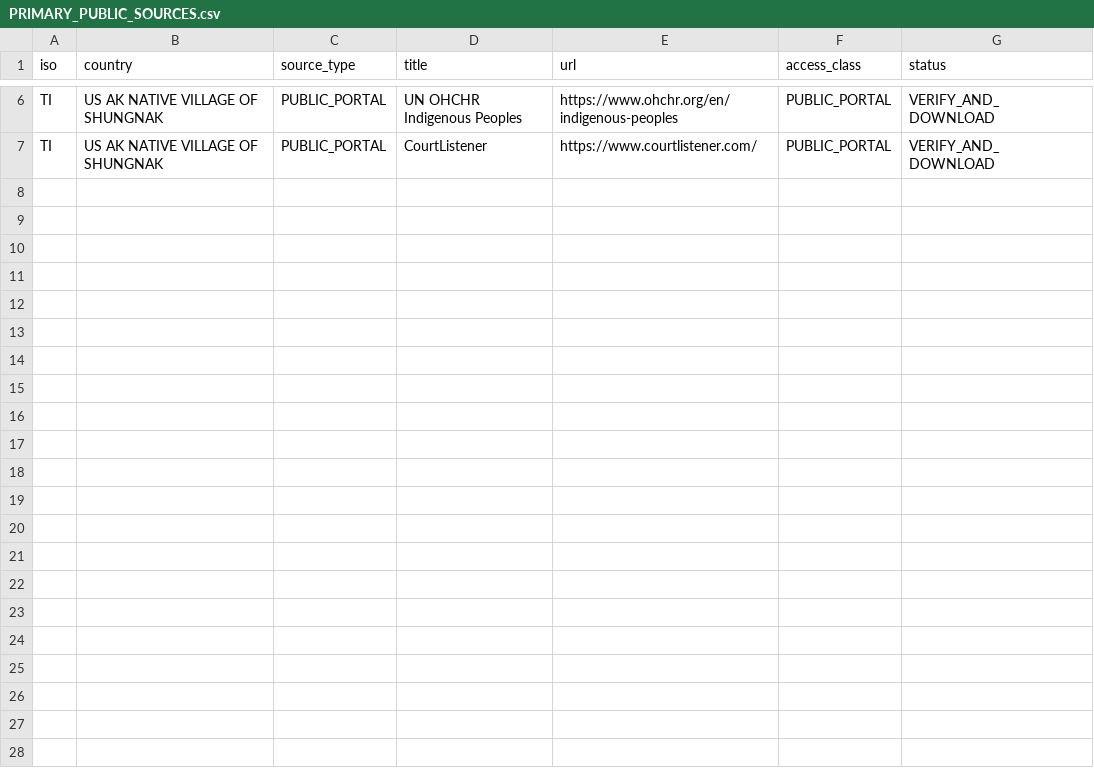
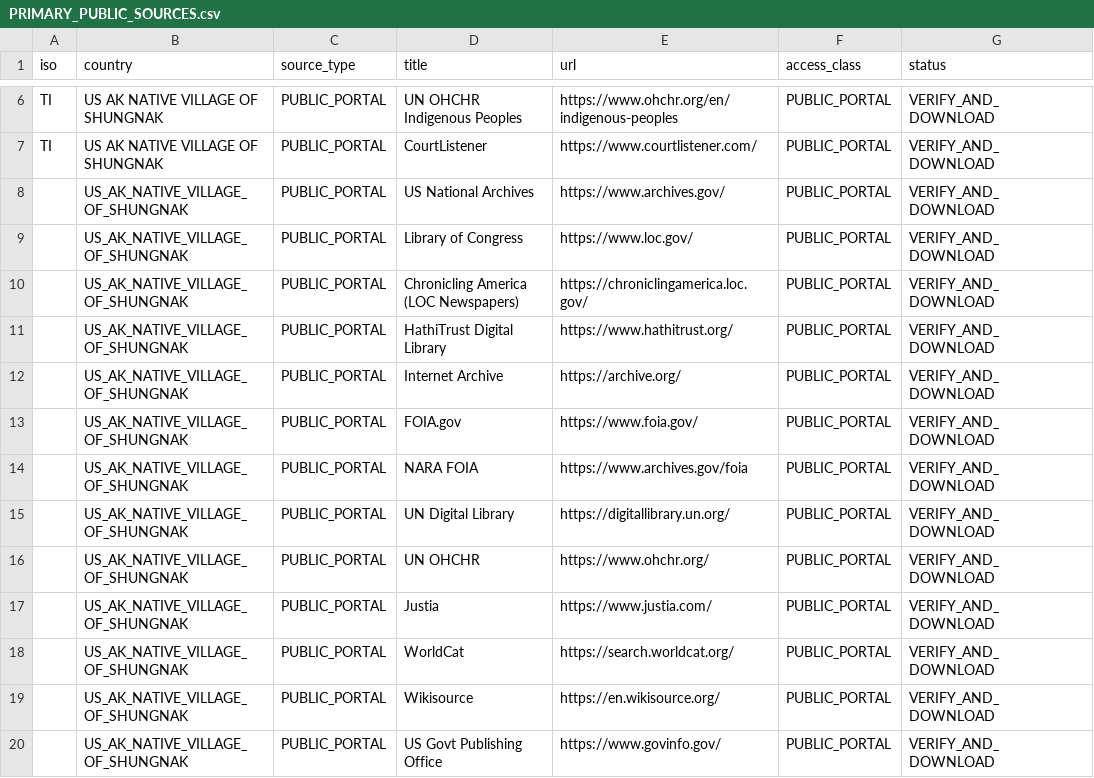
Before and after one commit to GlobalRestitutionAlliance/turtle-island-us-ak-native-village-of-shungnak-master-litigation, a CSV file: 03_Evidentiary_Exhibits/PRIMARY_PUBLIC_SOURCES.csv, drawn as a sheet; only a part is shown, gaps mark what is left out; the diff names each change by its address in the sheet, - before the commit and + after, or states it on an @@ line.

Commit message:
Expand primary public source registries (Batch 2)

```diff
--- a/03_Evidentiary_Exhibits/PRIMARY_PUBLIC_SOURCES.csv
+++ b/03_Evidentiary_Exhibits/PRIMARY_PUBLIC_SOURCES.csv
+row 8:  | US_AK_NATIVE_VILLAGE_OF_SHUNGNAK | PUBLIC_PORTAL | US National Archives | https://www.archives.gov/ | PUBLIC_PORTAL | VERIFY_AND_DOWNLOAD
+row 9:  | US_AK_NATIVE_VILLAGE_OF_SHUNGNAK | PUBLIC_PORTAL | Library of Congress | https://www.loc.gov/ | PUBLIC_PORTAL | VERIFY_AND_DOWNLOAD
+row 10:  | US_AK_NATIVE_VILLAGE_OF_SHUNGNAK | PUBLIC_PORTAL | Chronicling America (LOC Newspapers) | https://chroniclingamerica.loc.gov/ | PUBLIC_PORTAL | VERIFY_AND_DOWNLOAD
+row 11:  | US_AK_NATIVE_VILLAGE_OF_SHUNGNAK | PUBLIC_PORTAL | HathiTrust Digital Library | https://www.hathitrust.org/ | PUBLIC_PORTAL | VERIFY_AND_DOWNLOAD
+row 12:  | US_AK_NATIVE_VILLAGE_OF_SHUNGNAK | PUBLIC_PORTAL | Internet Archive | https://archive.org/ | PUBLIC_PORTAL | VERIFY_AND_DOWNLOAD
+row 13:  | US_AK_NATIVE_VILLAGE_OF_SHUNGNAK | PUBLIC_PORTAL | FOIA.gov | https://www.foia.gov/ | PUBLIC_PORTAL | VERIFY_AND_DOWNLOAD
+row 14:  | US_AK_NATIVE_VILLAGE_OF_SHUNGNAK | PUBLIC_PORTAL | NARA FOIA | https://www.archives.gov/foia | PUBLIC_PORTAL | VERIFY_AND_DOWNLOAD
+row 15:  | US_AK_NATIVE_VILLAGE_OF_SHUNGNAK | PUBLIC_PORTAL | UN Digital Library | https://digitallibrary.un.org/ | PUBLIC_PORTAL | VERIFY_AND_DOWNLOAD
+row 16:  | US_AK_NATIVE_VILLAGE_OF_SHUNGNAK | PUBLIC_PORTAL | UN OHCHR | https://www.ohchr.org/ | PUBLIC_PORTAL | VERIFY_AND_DOWNLOAD
+row 17:  | US_AK_NATIVE_VILLAGE_OF_SHUNGNAK | PUBLIC_PORTAL | Justia | https://www.justia.com/ | PUBLIC_PORTAL | VERIFY_AND_DOWNLOAD
+row 18:  | US_AK_NATIVE_VILLAGE_OF_SHUNGNAK | PUBLIC_PORTAL | WorldCat | https://search.worldcat.org/ | PUBLIC_PORTAL | VERIFY_AND_DOWNLOAD
+row 19:  | US_AK_NATIVE_VILLAGE_OF_SHUNGNAK | PUBLIC_PORTAL | Wikisource | https://en.wikisource.org/ | PUBLIC_PORTAL | VERIFY_AND_DOWNLOAD
+row 20:  | US_AK_NATIVE_VILLAGE_OF_SHUNGNAK | PUBLIC_PORTAL | US Govt Publishing Office | https://www.govinfo.gov/ | PUBLIC_PORTAL | VERIFY_AND_DOWNLOAD
```
Also changed, not shown: 2 other files.
